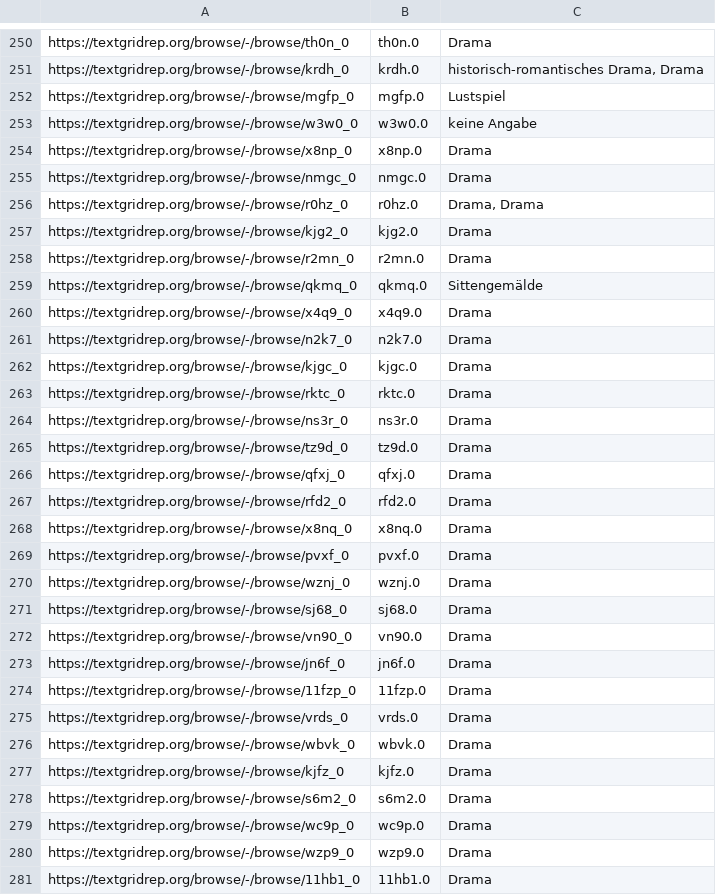
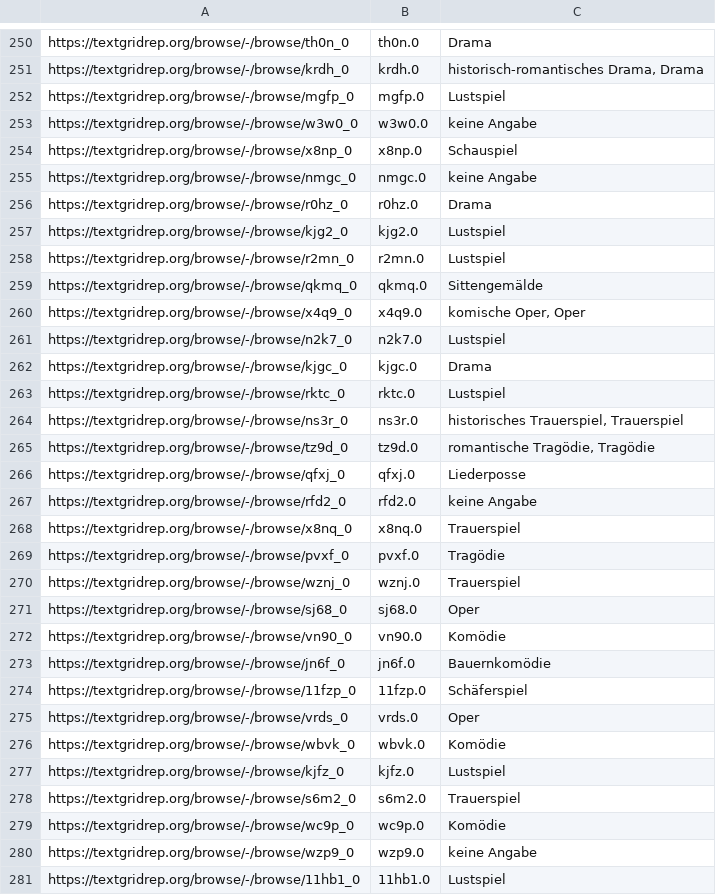
Before and after one commit to quadrama/metadata, a TSV file: drama.tsv, drawn as a sheet; only a part is shown, gaps mark what is left out; the diff covers the shown part only.

Commit message:
Update drama.tsv

```diff
--- a/drama.tsv
+++ b/drama.tsv
@@ -253,29 +253,29 @@ https://textgridrep.org/browse/-/browse/mgfp_0	mgfp.0	Lustspiel
 https://textgridrep.org/browse/-/browse/w3w0_0	w3w0.0	keine Angabe
-https://textgridrep.org/browse/-/browse/x8np_0	x8np.0	Drama
-https://textgridrep.org/browse/-/browse/nmgc_0	nmgc.0	Drama
-https://textgridrep.org/browse/-/browse/r0hz_0	r0hz.0	Drama, Drama
-https://textgridrep.org/browse/-/browse/kjg2_0	kjg2.0	Drama
-https://textgridrep.org/browse/-/browse/r2mn_0	r2mn.0	Drama
+https://textgridrep.org/browse/-/browse/x8np_0	x8np.0	Schauspiel
+https://textgridrep.org/browse/-/browse/nmgc_0	nmgc.0	keine Angabe
+https://textgridrep.org/browse/-/browse/r0hz_0	r0hz.0	Drama
+https://textgridrep.org/browse/-/browse/kjg2_0	kjg2.0	Lustspiel
+https://textgridrep.org/browse/-/browse/r2mn_0	r2mn.0	Lustspiel
 https://textgridrep.org/browse/-/browse/qkmq_0	qkmq.0	Sittengemälde
-https://textgridrep.org/browse/-/browse/x4q9_0	x4q9.0	Drama
-https://textgridrep.org/browse/-/browse/n2k7_0	n2k7.0	Drama
+https://textgridrep.org/browse/-/browse/x4q9_0	x4q9.0	komische Oper, Oper
+https://textgridrep.org/browse/-/browse/n2k7_0	n2k7.0	Lustspiel
 https://textgridrep.org/browse/-/browse/kjgc_0	kjgc.0	Drama
-https://textgridrep.org/browse/-/browse/rktc_0	rktc.0	Drama
-https://textgridrep.org/browse/-/browse/ns3r_0	ns3r.0	Drama
-https://textgridrep.org/browse/-/browse/tz9d_0	tz9d.0	Drama
-https://textgridrep.org/browse/-/browse/qfxj_0	qfxj.0	Drama
-https://textgridrep.org/browse/-/browse/rfd2_0	rfd2.0	Drama
-https://textgridrep.org/browse/-/browse/x8nq_0	x8nq.0	Drama
-https://textgridrep.org/browse/-/browse/pvxf_0	pvxf.0	Drama
-https://textgridrep.org/browse/-/browse/wznj_0	wznj.0	Drama
-https://textgridrep.org/browse/-/browse/sj68_0	sj68.0	Drama
-https://textgridrep.org/browse/-/browse/vn90_0	vn90.0	Drama
-https://textgridrep.org/browse/-/browse/jn6f_0	jn6f.0	Drama
-https://textgridrep.org/browse/-/browse/11fzp_0	11fzp.0	Drama
-https://textgridrep.org/browse/-/browse/vrds_0	vrds.0	Drama
-https://textgridrep.org/browse/-/browse/wbvk_0	wbvk.0	Drama
-https://textgridrep.org/browse/-/browse/kjfz_0	kjfz.0	Drama
-https://textgridrep.org/browse/-/browse/s6m2_0	s6m2.0	Drama
-https://textgridrep.org/browse/-/browse/wc9p_0	wc9p.0	Drama
-https://textgridrep.org/browse/-/browse/wzp9_0	wzp9.0	Drama
-https://textgridrep.org/browse/-/browse/11hb1_0	11hb1.0	Drama
+https://textgridrep.org/browse/-/browse/rktc_0	rktc.0	Lustspiel
+https://textgridrep.org/browse/-/browse/ns3r_0	ns3r.0	historisches Trauerspiel, Trauerspiel
+https://textgridrep.org/browse/-/browse/tz9d_0	tz9d.0	romantische Tragödie, Tragödie
+https://textgridrep.org/browse/-/browse/qfxj_0	qfxj.0	Liederposse
+https://textgridrep.org/browse/-/browse/rfd2_0	rfd2.0	keine Angabe
+https://textgridrep.org/browse/-/browse/x8nq_0	x8nq.0	Trauerspiel
+https://textgridrep.org/browse/-/browse/pvxf_0	pvxf.0	Tragödie
+https://textgridrep.org/browse/-/browse/wznj_0	wznj.0	Trauerspiel
+https://textgridrep.org/browse/-/browse/sj68_0	sj68.0	Oper
+https://textgridrep.org/browse/-/browse/vn90_0	vn90.0	Komödie
+https://textgridrep.org/browse/-/browse/jn6f_0	jn6f.0	Bauernkomödie
+https://textgridrep.org/browse/-/browse/11fzp_0	11fzp.0	Schäferspiel
+https://textgridrep.org/browse/-/browse/vrds_0	vrds.0	Oper
+https://textgridrep.org/browse/-/browse/wbvk_0	wbvk.0	Komödie
+https://textgridrep.org/browse/-/browse/kjfz_0	kjfz.0	Lustspiel
+https://textgridrep.org/browse/-/browse/s6m2_0	s6m2.0	Trauerspiel
+https://textgridrep.org/browse/-/browse/wc9p_0	wc9p.0	Komödie
+https://textgridrep.org/browse/-/browse/wzp9_0	wzp9.0	keine Angabe
+https://textgridrep.org/browse/-/browse/11hb1_0	11hb1.0	Lustspiel
```
Also changed, not shown: 16 edited cells elsewhere in this file.
